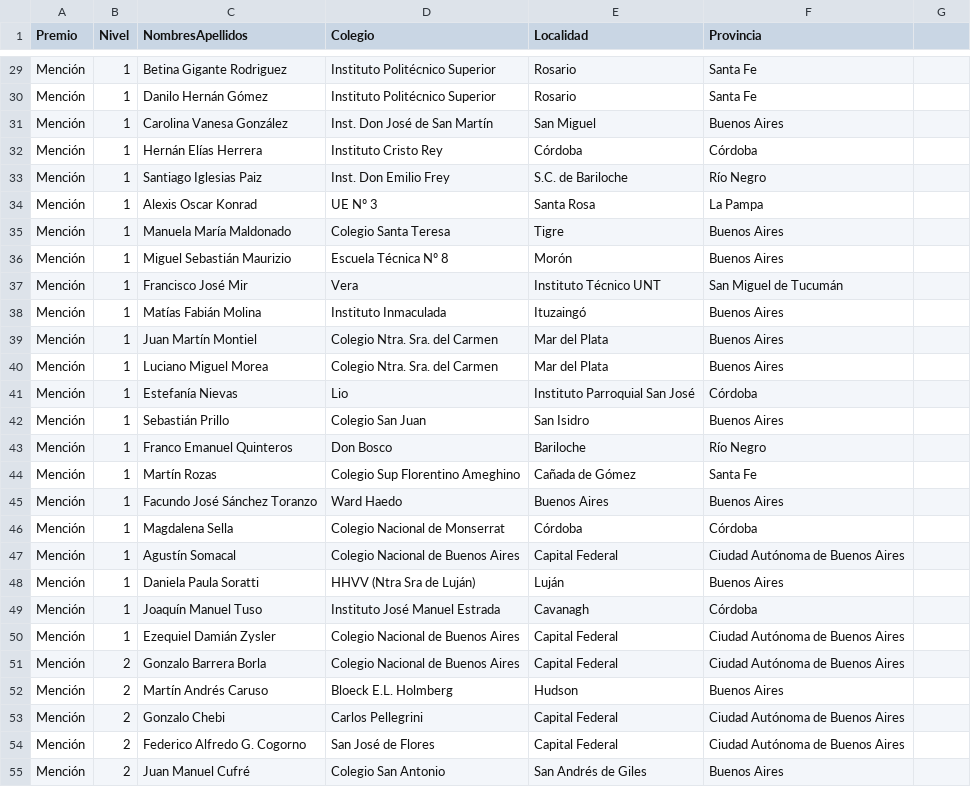
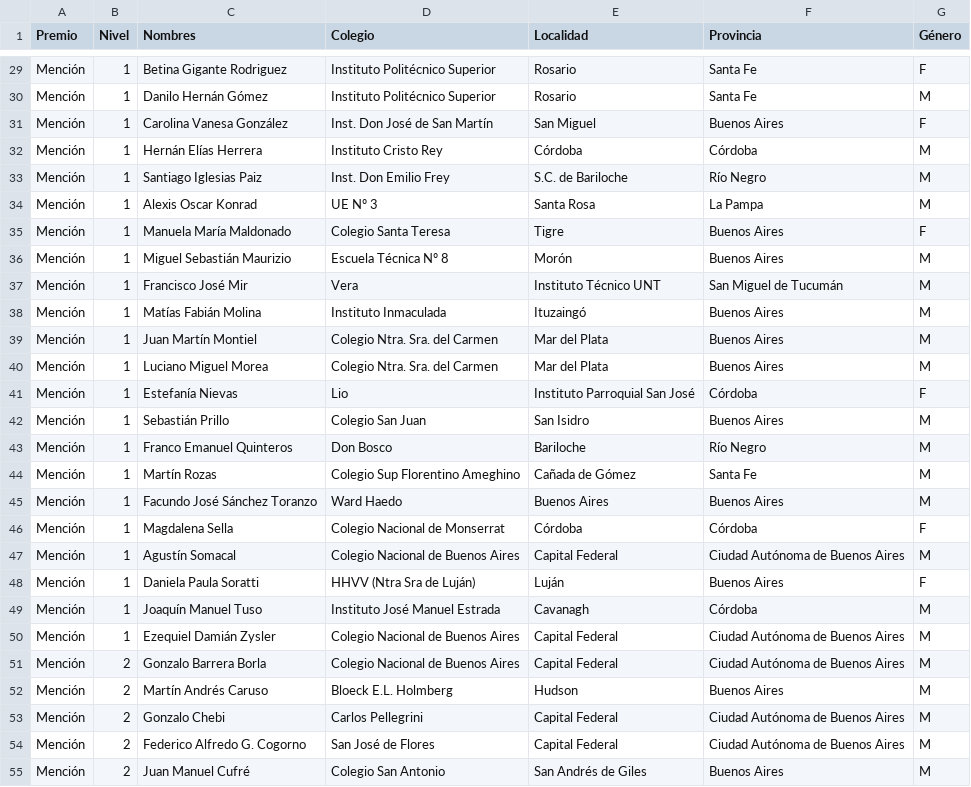
Before and after one commit to pablocelayes/nacionalesoma, a CSV file: data/premiados/csvs/premiados2007.csv, drawn as a sheet; only a part is shown, gaps mark what is left out; the diff covers the shown part only; the diff names each change by its address in the sheet, - before the commit and + after, or states it on an @@ line.

```diff
--- a/data/premiados/csvs/premiados2007.csv
+++ b/data/premiados/csvs/premiados2007.csv
-C1: NombresApellidos
+C1: Nombres
-G1: (empty)
+G1: Género
-G29 (Género): (empty)
+G29 (Género): F
-G30 (Género): (empty)
+G30 (Género): M
-G31 (Género): (empty)
+G31 (Género): F
-G32:G34 (Género): (empty)
+G32:G34 (Género): M
-G35 (Género): (empty)
+G35 (Género): F
-G36:G40 (Género): (empty)
+G36:G40 (Género): M
-G41 (Género): (empty)
+G41 (Género): F
-G42:G45 (Género): (empty)
+G42:G45 (Género): M
-G46 (Género): (empty)
+G46 (Género): F
-G47 (Género): (empty)
+G47 (Género): M
-G48 (Género): (empty)
+G48 (Género): F
-G49:G55 (Género): (empty)
+G49:G55 (Género): M
```
Also changed, not shown: 1 added row, 1 removed row and 62 edited cells elsewhere in this file, data/premiados/csvs/premiados2006.csv, data/premiados/csvs/premiados2008.csv, 47 other files.
